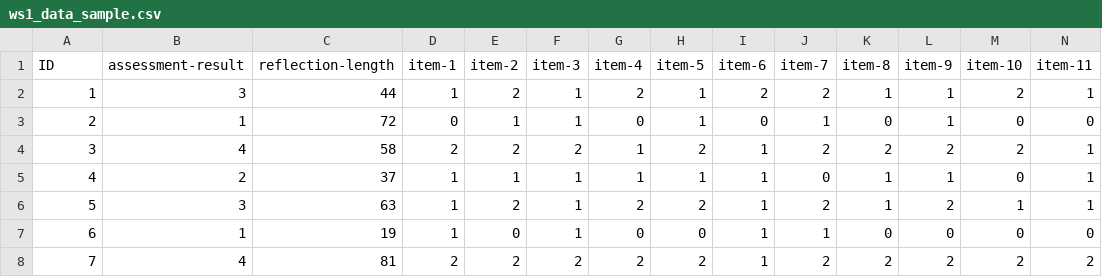
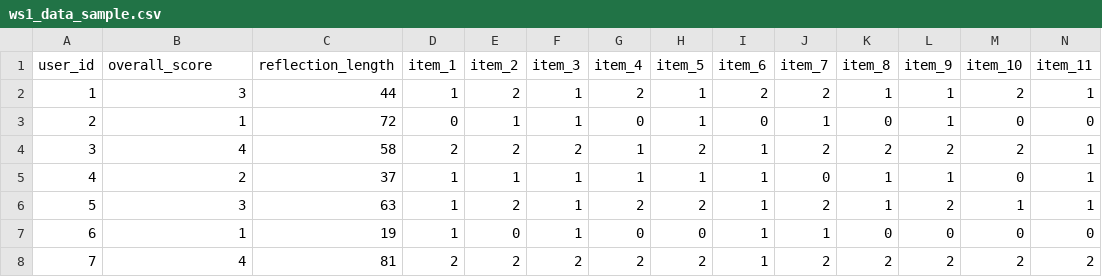
Before and after one commit to yuta-wakui/adaptive-self-assessment-sim, a CSV file: data/sample/ws1/ws1_data_sample.csv, drawn as a sheet; only a part is shown; removed rows and columns are numbered as before the commit, all else as after; rows hold the shown columns only; the diff names each change by its address in the sheet, - before the commit and + after, or states it on an @@ line.

Commit message:
change: column name in sample data

```diff
--- a/data/sample/ws1/ws1_data_sample.csv
+++ b/data/sample/ws1/ws1_data_sample.csv
-row 1: ID | assessment-result | reflection-length | item-1 | item-2 | item-3 | item-4 | item-5 | item-6 | item-7 | item-8 | item-9 | item-10 | item-11
+row 1: user_id | overall_score | reflection_length | item_1 | item_2 | item_3 | item_4 | item_5 | item_6 | item_7 | item_8 | item_9 | item_10 | item_11
```
